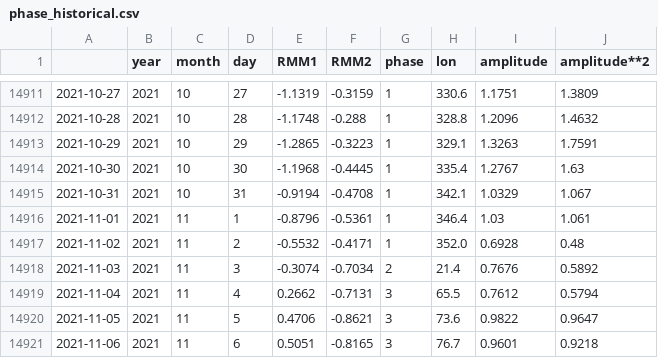
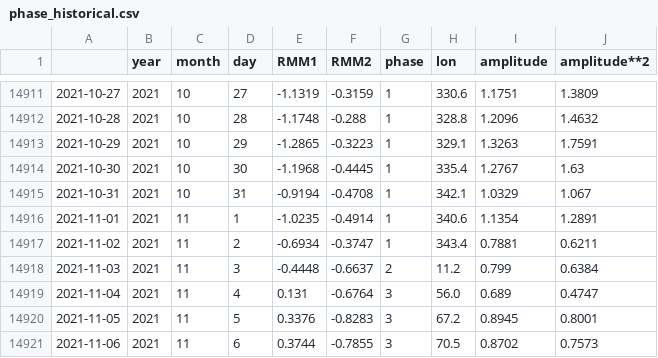
Before and after one commit to nram812/cpp, a CSV file: data/mjo_data/phase_historical.csv, drawn as a sheet; only a part is shown, gaps mark what is left out; the diff covers the shown part only.

```diff
--- a/data/mjo_data/phase_historical.csv
+++ b/data/mjo_data/phase_historical.csv
@@ -14915,7 +14915,7 @@
 2021-10-31,2021,10,31,-0.9194,-0.4708,1,342.1,1.0329,1.067
-2021-11-01,2021,11,1,-0.8796,-0.5361,1,346.4,1.03,1.061
-2021-11-02,2021,11,2,-0.5532,-0.4171,1,352.0,0.6928,0.48
-2021-11-03,2021,11,3,-0.3074,-0.7034,2,21.4,0.7676,0.5892
-2021-11-04,2021,11,4,0.2662,-0.7131,3,65.5,0.7612,0.5794
-2021-11-05,2021,11,5,0.4706,-0.8621,3,73.6,0.9822,0.9647
-2021-11-06,2021,11,6,0.5051,-0.8165,3,76.7,0.9601,0.9218
+2021-11-01,2021,11,1,-1.0235,-0.4914,1,340.6,1.1354,1.2891
+2021-11-02,2021,11,2,-0.6934,-0.3747,1,343.4,0.7881,0.6211
+2021-11-03,2021,11,3,-0.4448,-0.6637,2,11.2,0.799,0.6384
+2021-11-04,2021,11,4,0.131,-0.6764,3,56.0,0.689,0.4747
+2021-11-05,2021,11,5,0.3376,-0.8283,3,67.2,0.8945,0.8001
+2021-11-06,2021,11,6,0.3744,-0.7855,3,70.5,0.8702,0.7573
```
Also changed, not shown: 1 added row and 116 edited cells elsewhere in this file, data/mjo_data/phase_recent.csv, indices/data/daily_soi.csv, 3 other files.
